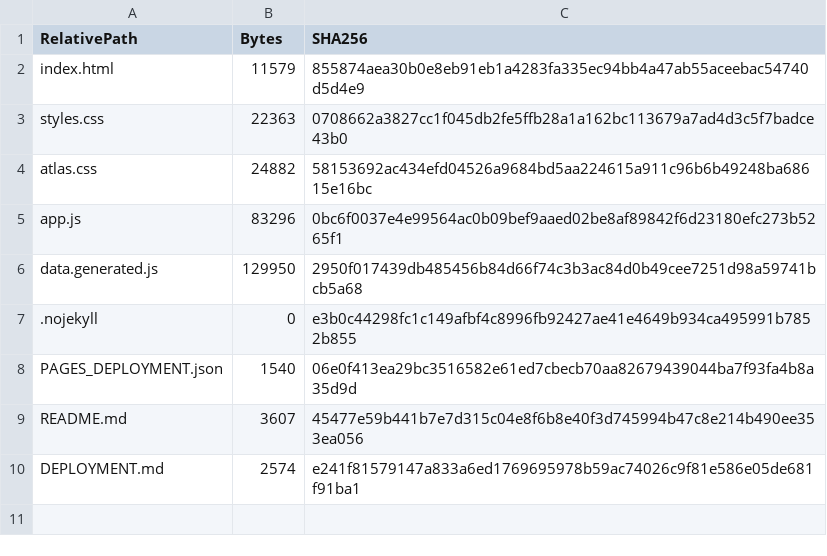
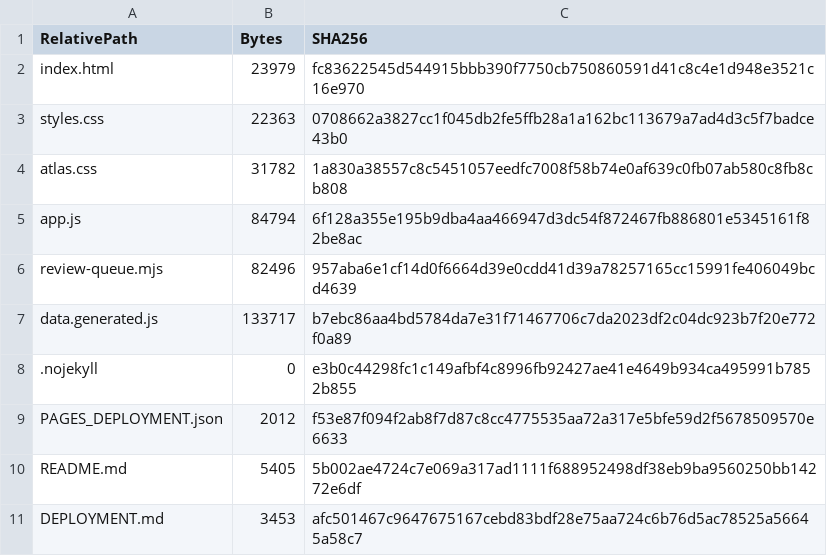
Before and after one commit to LLL-Laboratory/shared-city-cloud, a CSV file: PAGES_MANIFEST_SHA256.csv, drawn as a sheet.

Commit message:
Publish Working Review Queue v0.6.0

```diff
--- a/PAGES_MANIFEST_SHA256.csv
+++ b/PAGES_MANIFEST_SHA256.csv
@@ -1,10 +1,11 @@
 RelativePath,Bytes,SHA256
-index.html,11579,855874aea30b0e8eb91eb1a4283fa335ec94bb4a47ab55aceebac54740d5d4e9
+index.html,23979,fc83622545d544915bbb390f7750cb750860591d41c8c4e1d948e3521c16e970
 styles.css,22363,0708662a3827cc1f045db2fe5ffb28a1a162bc113679a7ad4d3c5f7badce43b0
-atlas.css,24882,58153692ac434efd04526a9684bd5aa224615a911c96b6b49248ba68615e16bc
-app.js,83296,0bc6f0037e4e99564ac0b09bef9aaed02be8af89842f6d23180efc273b5265f1
-data.generated.js,129950,2950f017439db485456b84d66f74c3b3ac84d0b49cee7251d98a59741bcb5a68
+atlas.css,31782,1a830a38557c8c5451057eedfc7008f58b74e0af639c0fb07ab580c8fb8cb808
+app.js,84794,6f128a355e195b9dba4aa466947d3dc54f872467fb886801e5345161f82be8ac
+review-queue.mjs,82496,957aba6e1cf14d0f6664d39e0cdd41d39a78257165cc15991fe406049bcd4639
+data.generated.js,133717,b7ebc86aa4bd5784da7e31f71467706c7da2023df2c04dc923b7f20e772f0a89
 .nojekyll,0,e3b0c44298fc1c149afbf4c8996fb92427ae41e4649b934ca495991b7852b855
-PAGES_DEPLOYMENT.json,1540,06e0f413ea29bc3516582e61ed7cbecb70aa82679439044ba7f93fa4b8a35d9d
-README.md,3607,45477e59b441b7e7d315c04e8f6b8e40f3d745994b47c8e214b490ee353ea056
-DEPLOYMENT.md,2574,e241f81579147a833a6ed1769695978b59ac74026c9f81e586e05de681f91ba1
+PAGES_DEPLOYMENT.json,2012,f53e87f094f2ab8f7d87c8cc4775535aa72a317e5bfe59d2f5678509570e6633
+README.md,5405,5b002ae4724c7e069a317ad1111f688952498df38eb9ba9560250bb14272e6df
+DEPLOYMENT.md,3453,afc501467c9647675167cebd83bdf28e75aa724c6b76d5ac78525a56645a58c7
```
Also changed, not shown: 8 other files.
